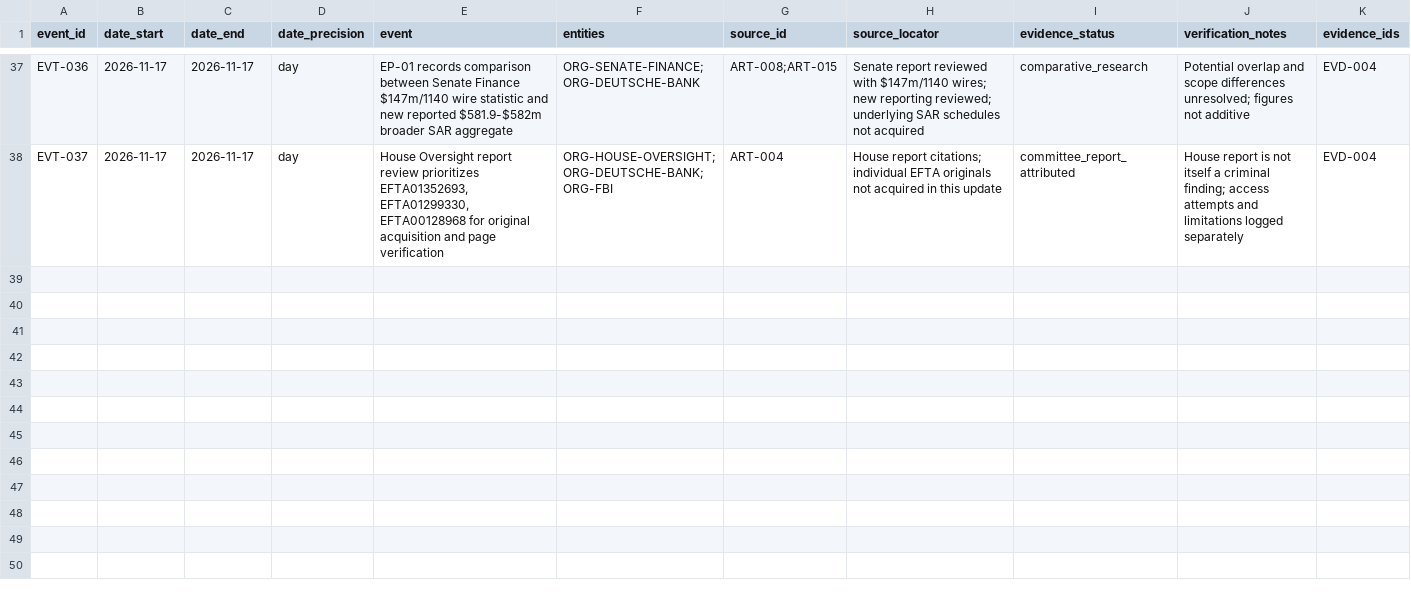
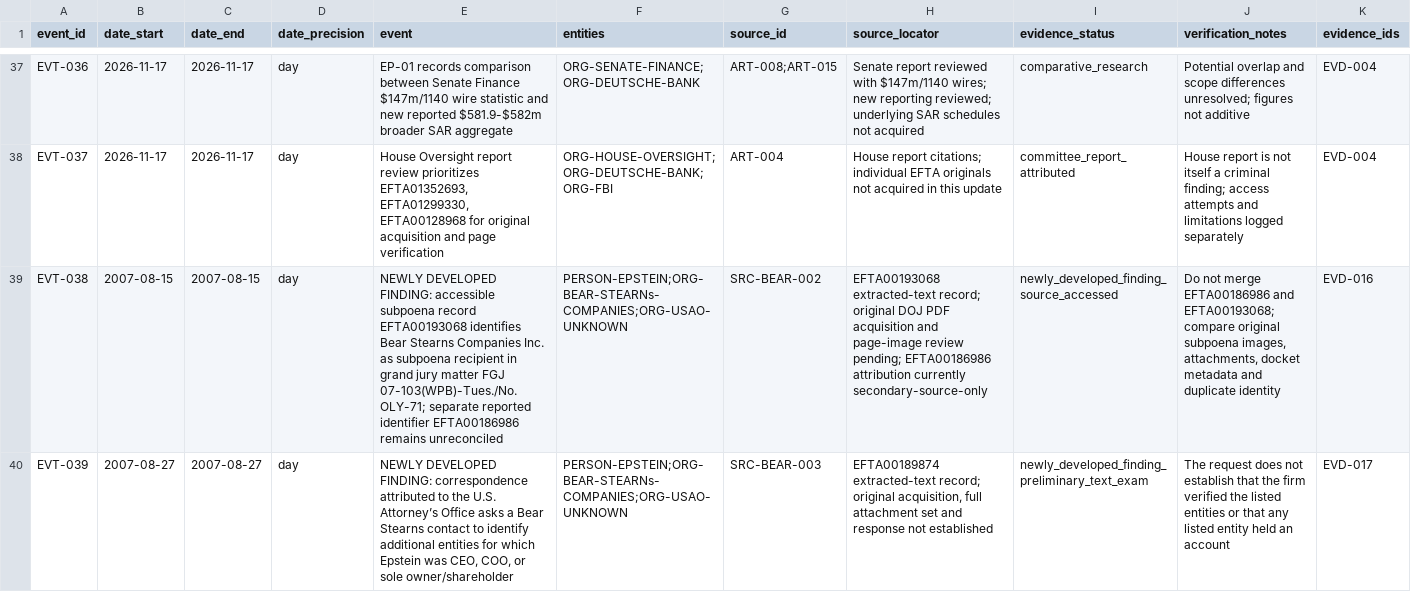
Before and after one commit to Evank253/Epstein-files-full-timeline-from-1980-to-current-2026, a CSV file: research/TIMELINE-001.csv, drawn as a sheet; only a part is shown, gaps mark what is left out; the diff covers the shown part only; the diff names each change by its address in the sheet, - before the commit and + after, or states it on an @@ line.

Commit message:
Add Bear Stearns newly developed timeline findings

```diff
--- a/research/TIMELINE-001.csv
+++ b/research/TIMELINE-001.csv
+row 39: EVT-038 | 2007-08-15 | 2007-08-15 | day | NEWLY DEVELOPED FINDING: accessible subpoena record EFTA00193068 identifies Bear Stearns Companies Inc. as subpoena recipient in grand jury matter FGJ 07-103(WPB)-Tues./No. OLY-71; separate reported identifier EFTA00186986 remains unreconciled | PERSON-EPSTEIN;ORG-BEAR-STEARNs-COMPANIES;ORG-USAO-UNKNOWN | SRC-BEAR-002 | EFTA00193068 extracted-text record; original DOJ PDF acquisition and page-image review pending; EFTA00186986 attribution currently secondary-source-only | newly_developed_finding_source_accessed | Do not merge EFTA00186986 and EFTA00193068; compare original subpoena images, attachments, docket metadata and duplicate identity | EVD-016
+row 40: EVT-039 | 2007-08-27 | 2007-08-27 | day | NEWLY DEVELOPED FINDING: correspondence attributed to the U.S. Attorney’s Office asks a Bear Stearns contact to identify additional entities for which Epstein was CEO, COO, or sole owner/shareholder | PERSON-EPSTEIN;ORG-BEAR-STEARNs-COMPANIES;ORG-USAO-UNKNOWN | SRC-BEAR-003 | EFTA00189874 extracted-text record; original acquisition, full attachment set and response not established | newly_developed_finding_preliminary_text_exam | The request does not establish that the firm verified the listed entities or that any listed entity held an account | EVD-017
```
Also changed, not shown: 1 added row elsewhere in this file.
